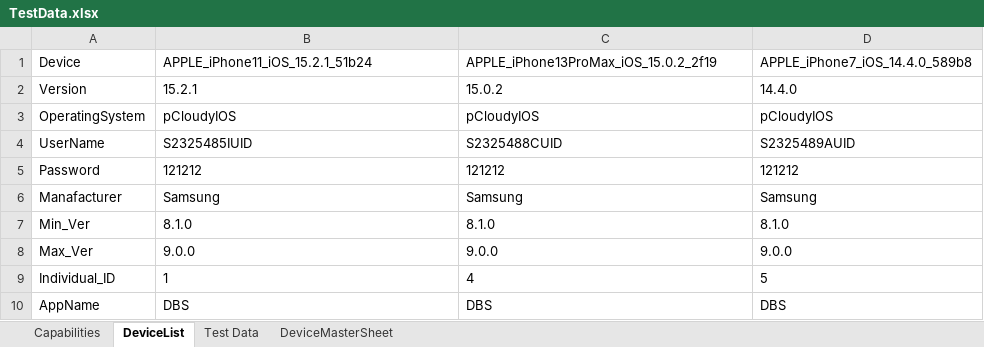
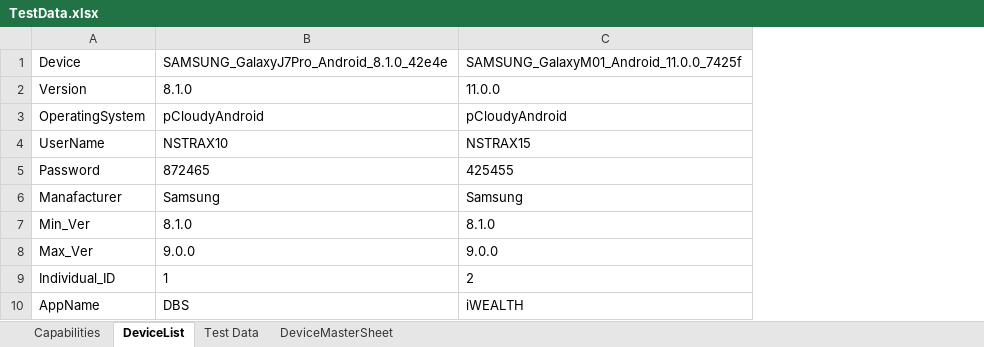
Before and after one commit to ShafqatLetCode/IE_Framework_mobile, an Excel workbook: ExecutionTestData/6/TestData.xlsx, sheet DeviceList, drawn as a sheet; values as stored, in another font and other column widths than the file's, no borders; conditional formats not drawn; the diff names each change by its address in the sheet, - before the commit and + after, or states it on an @@ line.

```diff
--- a/ExecutionTestData/6/TestData.xlsx (sheet DeviceList)
+++ b/ExecutionTestData/6/TestData.xlsx (sheet DeviceList)
-column D, rows 1-10: APPLE_iPhone7_iOS_14.4.0_589b8 | 14.4.0 | pCloudyIOS | S2325489AUID | 121212 | Samsung | 8.1.0 | 9.0.0 | 5 | DBS
-B1: APPLE_iPhone11_iOS_15.2.1_51b24
+B1: SAMSUNG_GalaxyJ7Pro_Android_8.1.0_42e4e
-C1: APPLE_iPhone13ProMax_iOS_15.0.2_2f19
+C1: SAMSUNG_GalaxyM01_Android_11.0.0_7425f
-B2: 15.2.1
+B2: 8.1.0
-C2: 15.0.2
+C2: 11.0.0
-B3: pCloudyIOS
+B3: pCloudyAndroid
-C3: pCloudyIOS
+C3: pCloudyAndroid
-B4: S2325485IUID
+B4: NSTRAX10
-C4: S2325488CUID
+C4: NSTRAX15
-B5: 121212
+B5: 872465
-C5: 121212
+C5: 425455
-C9: 4
+C9: 2
-C10: DBS
+C10: iWEALTH
```
Also changed, not shown: sheet Capabilities, ExecutionTestData/1/TestData.xlsx, ExecutionTestData/2/TestData.xlsx, 11 other files.
